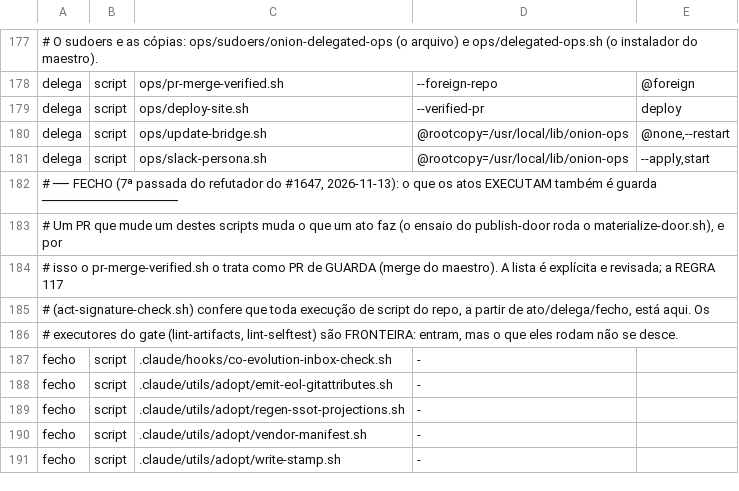
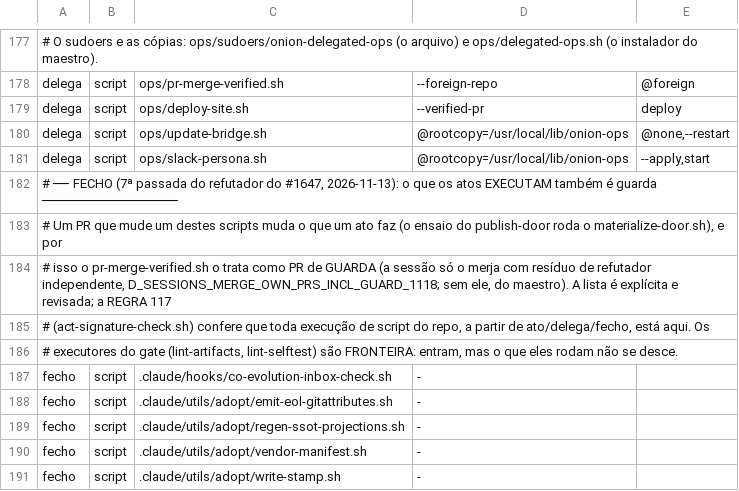
Before and after one commit to marciocar/onion-evolve, a TSV file: ops/moat-targets.tsv, drawn as a sheet; only a part is shown, gaps mark what is left out.

```diff
--- a/ops/moat-targets.tsv
+++ b/ops/moat-targets.tsv
@@ -183,3 +183,3 @@ delega	script	ops/slack-persona.sh	@rootcopy=/usr/local/lib/onion-ops	--apply,st
 #   Um PR que mude um destes scripts muda o que um ato faz (o ensaio do publish-door roda o materialize-door.sh), e por
-#   isso o pr-merge-verified.sh o trata como PR de GUARDA (merge do maestro). A lista é explícita e revisada; a REGRA 117
+#   isso o pr-merge-verified.sh o trata como PR de GUARDA (a sessão só o merja com resíduo de refutador independente, D_SESSIONS_MERGE_OWN_PRS_INCL_GUARD_1118; sem ele, do maestro). A lista é explícita e revisada; a REGRA 117
 #   (act-signature-check.sh) confere que toda execução de script do repo, a partir de ato/delega/fecho, está aqui. Os
```
Also changed, not shown: 5 other files.
